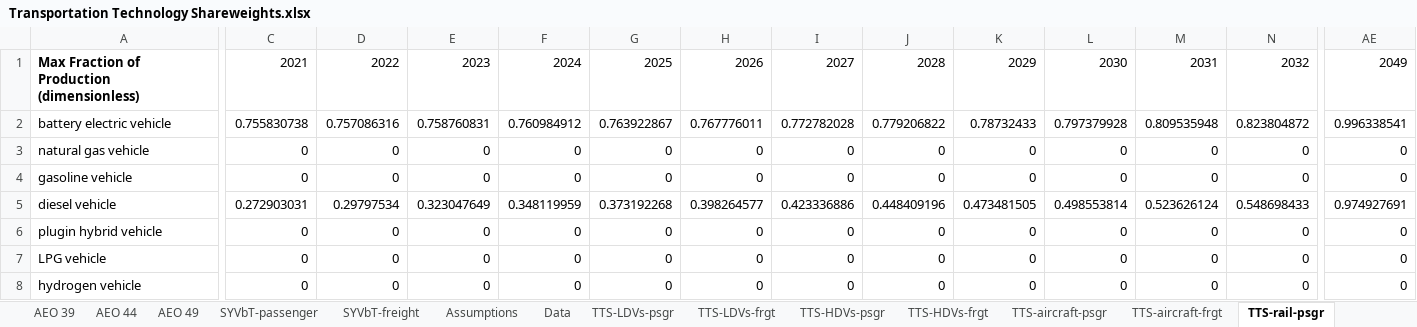
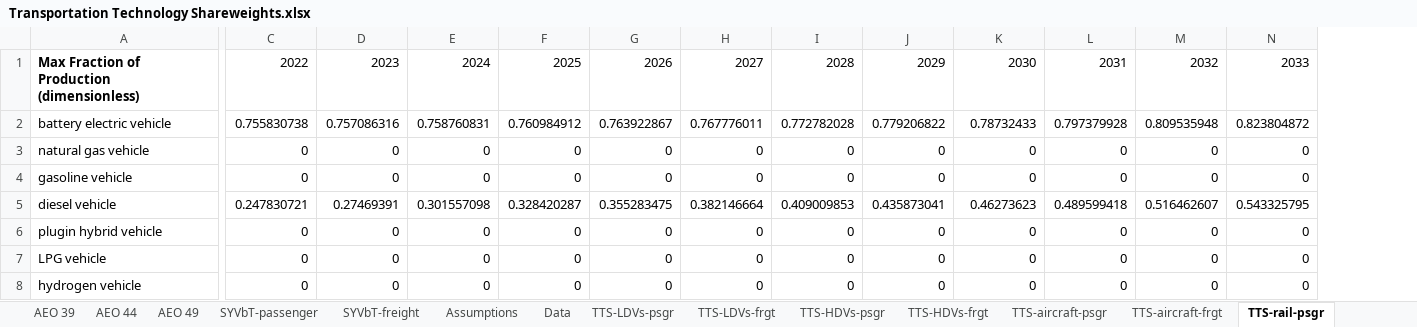
Before and after one commit to EnergyInnovation/eps-california, an Excel workbook: InputData/trans/TTS/Transportation Technology Shareweights.xlsx, sheet TTS-rail-psgr, drawn as a sheet; only a part is shown, gaps mark what is left out; values as stored, in another font and other column widths than the file's, no borders; the diff covers the shown part only; the diff names each change by its address in the sheet, - before the commit and + after, or states it on an @@ line.

```diff
--- a/InputData/trans/TTS/Transportation Technology Shareweights.xlsx (sheet TTS-rail-psgr)
+++ b/InputData/trans/TTS/Transportation Technology Shareweights.xlsx (sheet TTS-rail-psgr)
-column AE, rows 1-8: 2049 | 0.996338541 | 0 | 0 | 0.974927691 | 0 | 0 | 0
-C1: 2021
+C1: 2022
-D1: 2022
+D1: 2023
-E1: 2023
+E1: 2024
-F1: 2024
+F1: 2025
-G1: 2025
+G1: 2026
-H1: 2026
+H1: 2027
-I1: 2027
+I1: 2028
-J1: 2028
+J1: 2029
-K1: 2029
+K1: 2030
-L1: 2030
+L1: 2031
-M1: 2031
+M1: 2032
-N1: 2032
+N1: 2033
-C5: 0.272903031
+C5: 0.247830721
-D5: 0.29797534
+D5: 0.27469391
-E5: 0.323047649
+E5: 0.301557098
-F5: 0.348119959
+F5: 0.328420287
-G5: 0.373192268
+G5: 0.355283475
-H5: 0.398264577
+H5: 0.382146664
-I5: 0.423336886
+I5: 0.409009853
-J5: 0.448409196
+J5: 0.435873041
-K5: 0.473481505
+K5: 0.46273623
-L5: 0.498553814
+L5: 0.489599418
-M5: 0.523626124
+M5: 0.516462607
-N5: 0.548698433
+N5: 0.543325795
```
Also changed, not shown: 33 edited cells elsewhere in this sheet, sheet Data, sheet Assumptions, sheet TTS-HDVs-frgt, sheet TTS-HDVs-psgr, sheet TTS-LDVs-frgt, sheet TTS-LDVs-psgr, 10 more sheets, formulas that keep their value, charts or pictures, InputData/elec/BGDPbES/BAU Guaranteed Dispatch Perc by Elec Source.xlsx, InputData/trans/BRZSPbS/BAU Required ZEV Sales Perc by Subregion.xlsx, 22 other files.
